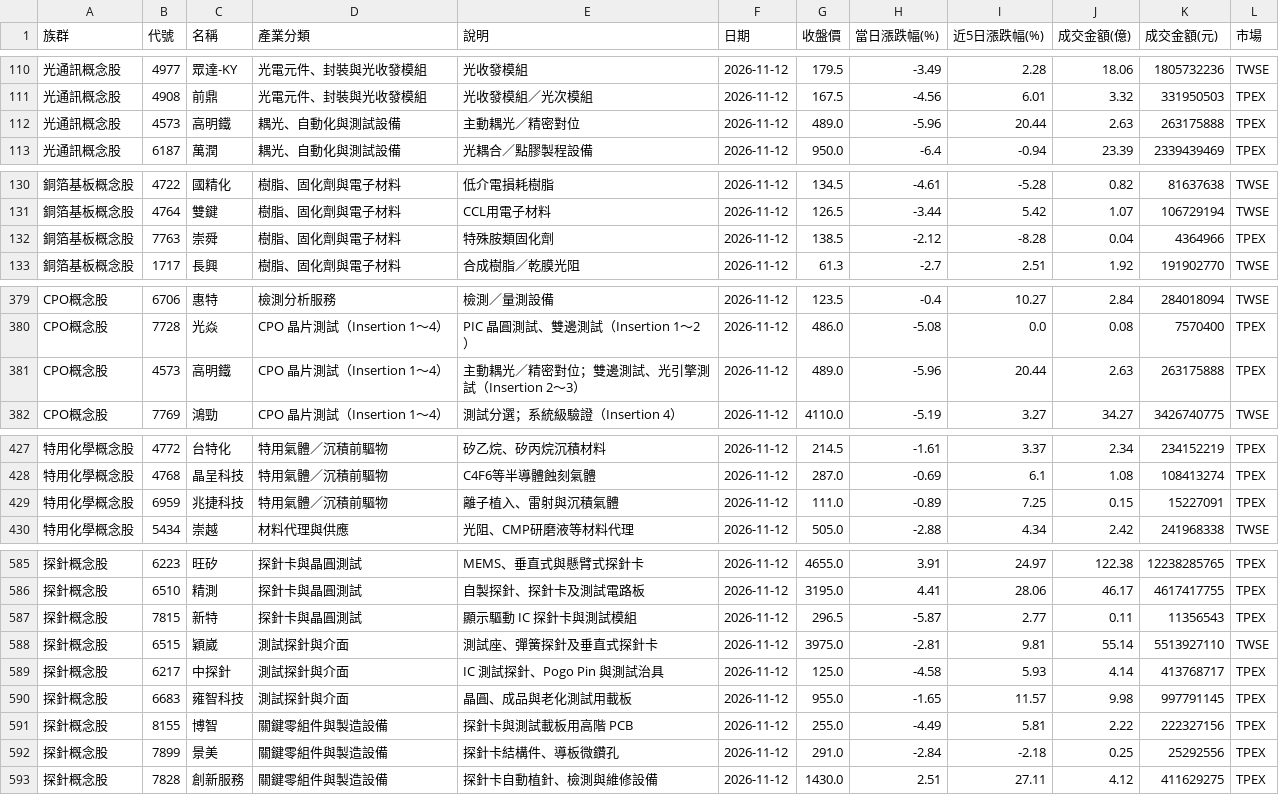
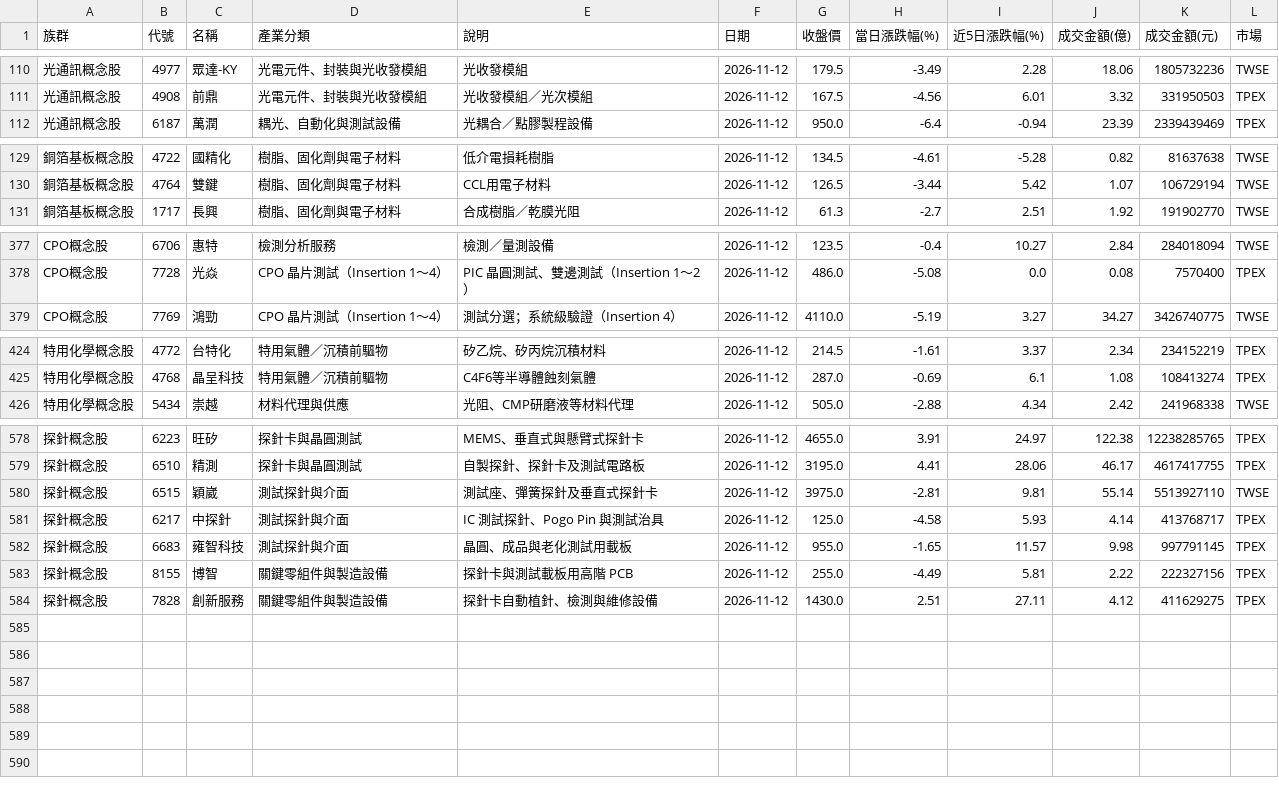
Before and after one commit to jasonlin777/-tw-stock-dashboard, a CSV file: output/stocks_2026-11-12.csv, drawn as a sheet; only a part is shown, gaps mark what is left out; the diff covers the shown part only; the diff names each change by its address in the sheet, - before the commit and + after, or states it on an @@ line.

```diff
--- a/output/stocks_2026-11-12.csv
+++ b/output/stocks_2026-11-12.csv
-row 112: 光通訊概念股 | 4573 | 高明鐵 | 耦光、自動化與測試設備 | 主動耦光／精密對位 | 2026-11-12 | 489.0 | -5.96 | 20.44 | 2.63 | 263175888 | TPEX
-row 132: 銅箔基板概念股 | 7763 | 崇舜 | 樹脂、固化劑與電子材料 | 特殊胺類固化劑 | 2026-11-12 | 138.5 | -2.12 | -8.28 | 0.04 | 4364966 | TPEX
-row 381: CPO概念股 | 4573 | 高明鐵 | CPO 晶片測試（Insertion 1～4） | 主動耦光／精密對位；雙邊測試、光引擎測試（Insertion 2～3） | 2026-11-12 | 489.0 | -5.96 | 20.44 | 2.63 | 263175888 | TPEX
-row 429: 特用化學概念股 | 6959 | 兆捷科技 | 特用氣體／沉積前驅物 | 離子植入、雷射與沉積氣體 | 2026-11-12 | 111.0 | -0.89 | 7.25 | 0.15 | 15227091 | TPEX
-row 587: 探針概念股 | 7815 | 新特 | 探針卡與晶圓測試 | 顯示驅動 IC 探針卡與測試模組 | 2026-11-12 | 296.5 | -5.87 | 2.77 | 0.11 | 11356543 | TPEX
-row 592: 探針概念股 | 7899 | 景美 | 關鍵零組件與製造設備 | 探針卡結構件、導板微鑽孔 | 2026-11-12 | 291.0 | -2.84 | -2.18 | 0.25 | 25292556 | TPEX
```
Also changed, not shown: 3 removed rows elsewhere in this file, output/etf_fill.csv, output/etf_latest.csv, 5 other files.
